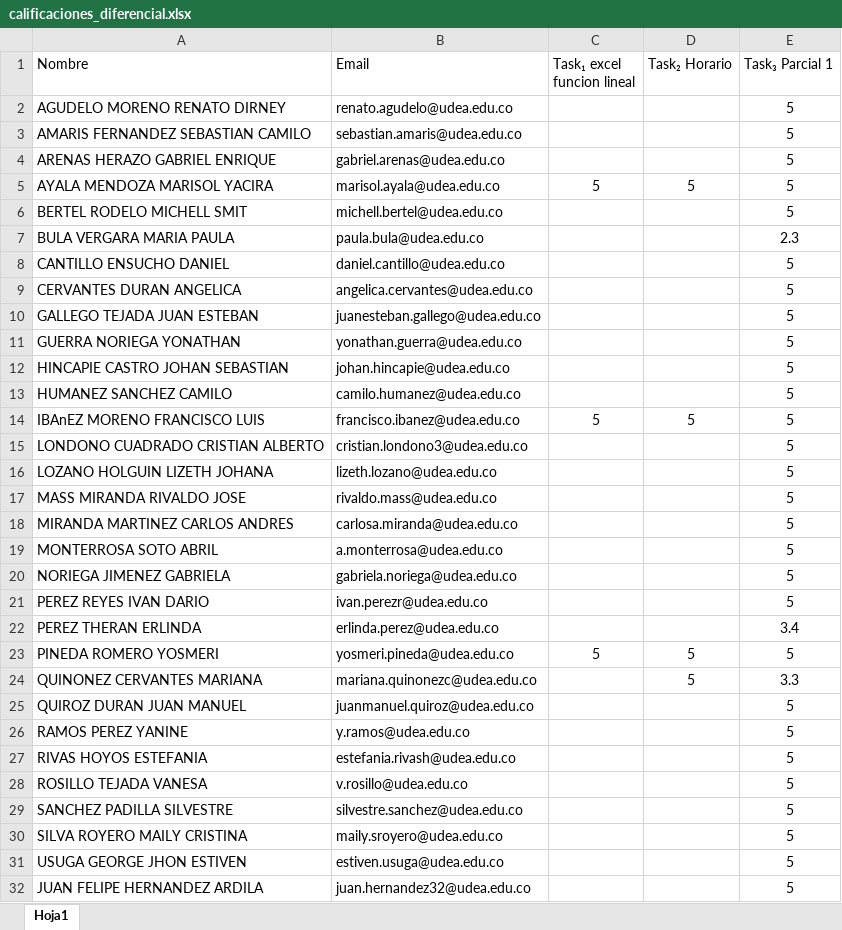
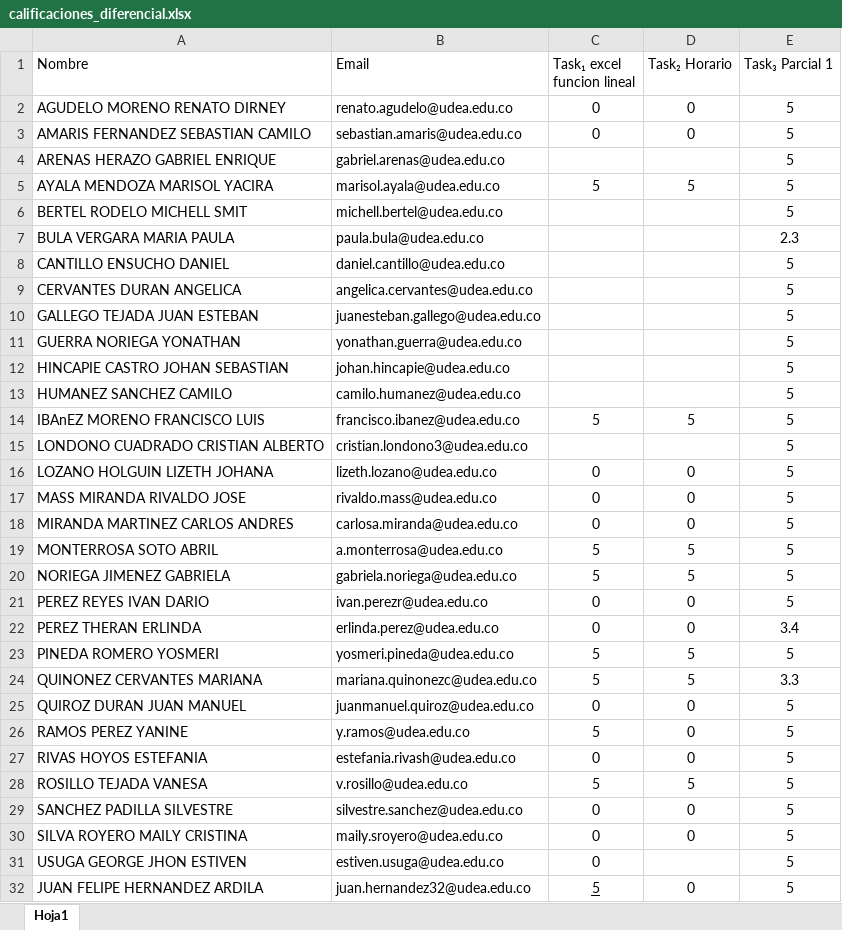
Before and after one commit to marco-canas/calculo, an Excel workbook: evaluation/calificaciones_diferencial.xlsx, sheet Hoja1, drawn as a sheet; values as stored, in another font and other column widths than the file's, no borders; the diff names each change by its address in the sheet, - before the commit and + after, or states it on an @@ line.

```diff
--- a/evaluation/calificaciones_diferencial.xlsx (sheet Hoja1)
+++ b/evaluation/calificaciones_diferencial.xlsx (sheet Hoja1)
-C2:C3 (Task₁ excel funcion lineal): (empty)
+C2:C3 (Task₁ excel funcion lineal): 0
-D2:D3 (Task₂ Horario): (empty)
+D2:D3 (Task₂ Horario): 0
-C16:C18 (Task₁ excel funcion lineal): (empty)
+C16:C18 (Task₁ excel funcion lineal): 0
-D16:D18 (Task₂ Horario): (empty)
+D16:D18 (Task₂ Horario): 0
-C19:C20 (Task₁ excel funcion lineal): (empty)
+C19:C20 (Task₁ excel funcion lineal): 5
-D19:D20 (Task₂ Horario): (empty)
+D19:D20 (Task₂ Horario): 5
-C21:C22 (Task₁ excel funcion lineal): (empty)
+C21:C22 (Task₁ excel funcion lineal): 0
-D21:D22 (Task₂ Horario): (empty)
+D21:D22 (Task₂ Horario): 0
-C24 (Task₁ excel funcion lineal): (empty)
+C24 (Task₁ excel funcion lineal): 5
-C25 (Task₁ excel funcion lineal): (empty)
+C25 (Task₁ excel funcion lineal): 0
-D25:D27 (Task₂ Horario): (empty)
+D25:D27 (Task₂ Horario): 0
-C26 (Task₁ excel funcion lineal): (empty)
+C26 (Task₁ excel funcion lineal): 5
-C27 (Task₁ excel funcion lineal): (empty)
+C27 (Task₁ excel funcion lineal): 0
-C28 (Task₁ excel funcion lineal): (empty)
+C28 (Task₁ excel funcion lineal): 5
-D28 (Task₂ Horario): (empty)
+D28 (Task₂ Horario): 5
-C29:C31 (Task₁ excel funcion lineal): (empty)
+C29:C31 (Task₁ excel funcion lineal): 0
-D29:D30 (Task₂ Horario): (empty)
+D29:D30 (Task₂ Horario): 0
-C32 (Task₁ excel funcion lineal): (empty)
+C32 (Task₁ excel funcion lineal): 5
-D32 (Task₂ Horario): (empty)
+D32 (Task₂ Horario): 0
```
Also changed, not shown: 1 other file.
